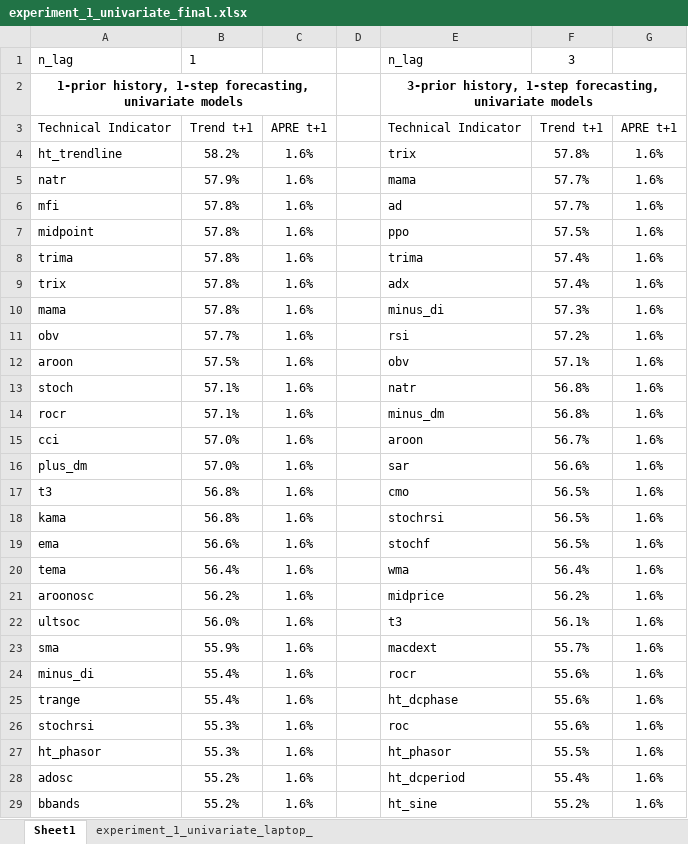
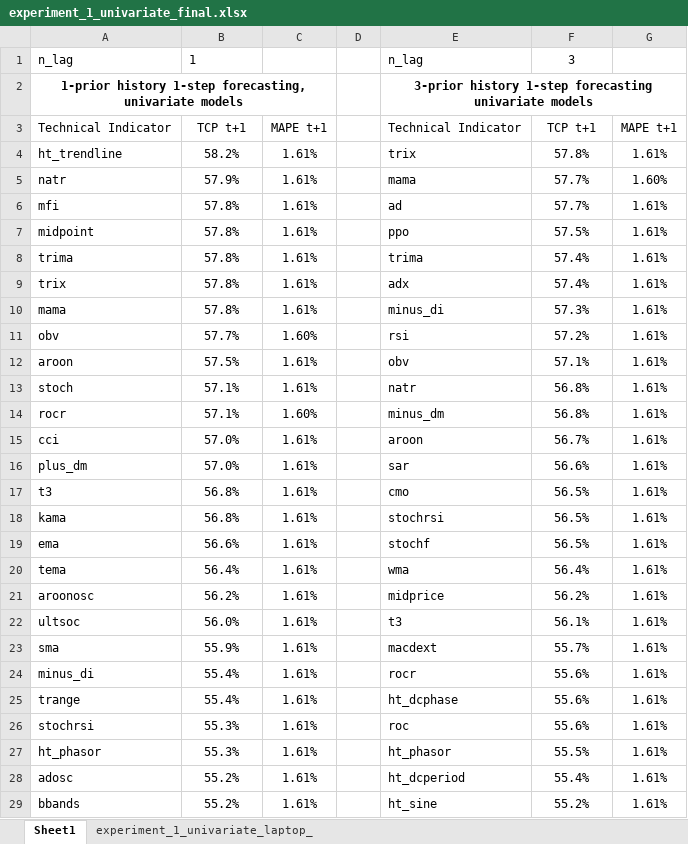
Before and after one commit to FinnZC/Stock-AI, an Excel workbook: code/experiments/experiment_1_univariate_final.xlsx, sheet Sheet1, drawn as a sheet; only a part is shown; values as stored, in another font and other column widths than the file's, no borders; the diff covers the shown part only; the diff names each change by its address in the sheet, - before the commit and + after, or states it on an @@ line.

Commit message:
Filtered erronous data

```diff
--- a/code/experiments/experiment_1_univariate_final.xlsx (sheet Sheet1)
+++ b/code/experiments/experiment_1_univariate_final.xlsx (sheet Sheet1)
-A2: 1-prior history, 1-step forecasting,…
+A2: 1-prior history 1-step forecasting,…
-E2: 3-prior history, 1-step forecasting, univariate models
+E2: 3-prior history 1-step forecasting univariate models
-B3: Trend t+1
+B3: TCP t+1
-C3: APRE t+1
+C3: MAPE t+1
-F3: Trend t+1
+F3: TCP t+1
-G3: APRE t+1
+G3: MAPE t+1
-C4:C10: 1.6%
+C4:C10: 1.61%
-G4: 1.6%
+G4: 1.61%
-G5: 1.6%
+G5: 1.60%
-G6:G29: 1.6%
+G6:G29: 1.61%
-C11: 1.6%
+C11: 1.60%
-C12:C13: 1.6%
+C12:C13: 1.61%
-C14: 1.6%
+C14: 1.60%
-C15:C29: 1.6%
+C15:C29: 1.61%
```
Also changed, not shown: 54 edited cells elsewhere in this sheet, code/experiments/e_poch_optimisation.xlsx, code/experiments/experiment_2_part1_final.xlsx, 4 other files.
